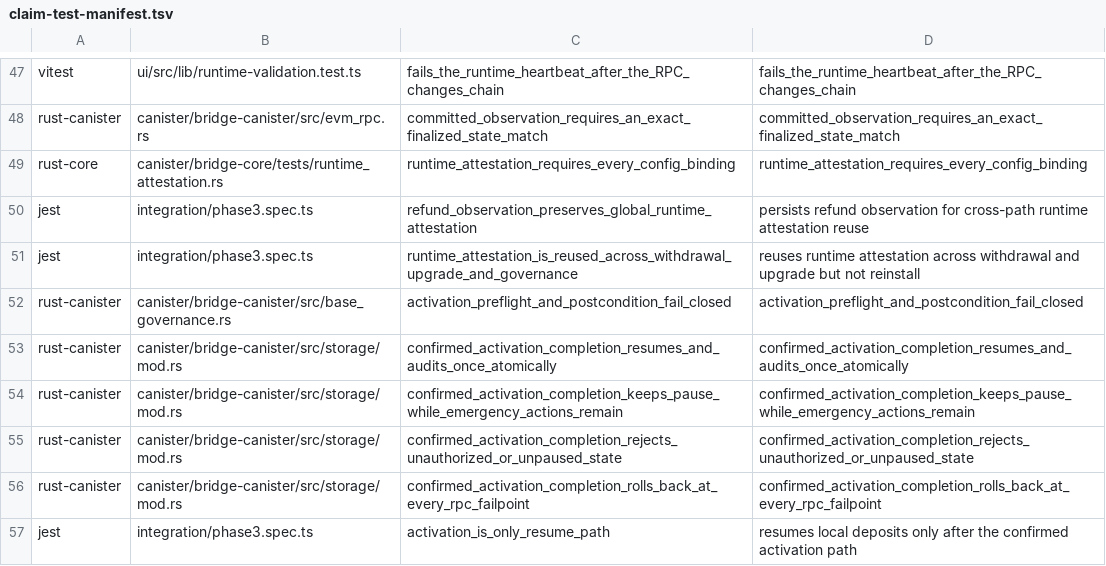
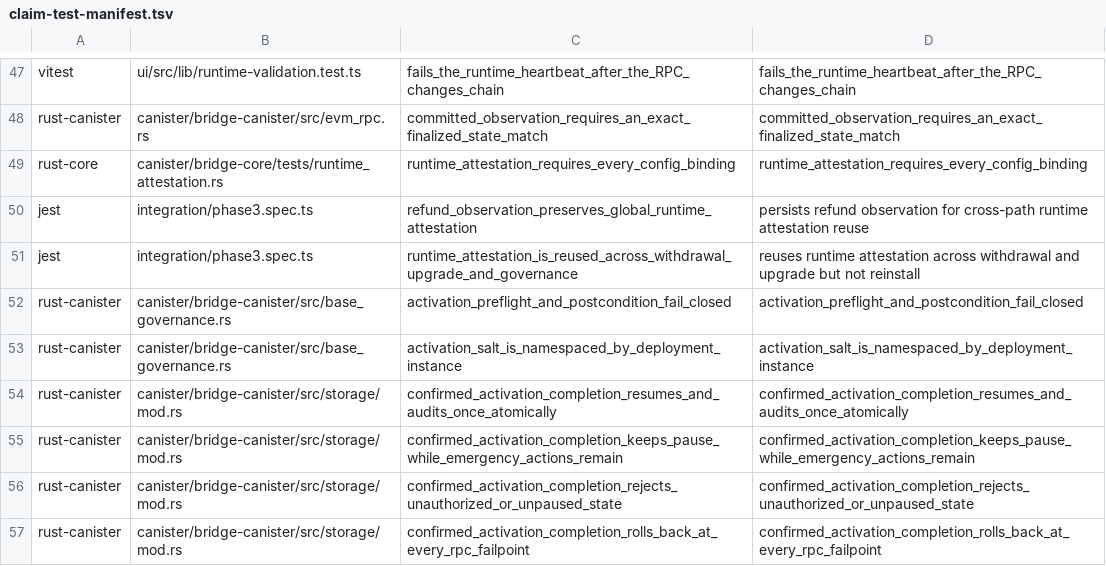
Before and after one commit to humandebri/Bridge, a TSV file: verification/claim-test-manifest.tsv, drawn as a sheet; only a part is shown, gaps mark what is left out; the shorter side is filled out with more unchanged rows.

Commit message:
fix(governance): namespace activation salts by deployment

```diff
--- a/verification/claim-test-manifest.tsv
+++ b/verification/claim-test-manifest.tsv
@@ -52,2 +52,3 @@ jest	integration/phase3.spec.ts	runtime_attestation_is_reused_across_withdrawal_
 rust-canister	canister/bridge-canister/src/base_governance.rs	activation_preflight_and_postcondition_fail_closed	activation_preflight_and_postcondition_fail_closed
+rust-canister	canister/bridge-canister/src/base_governance.rs	activation_salt_is_namespaced_by_deployment_instance	activation_salt_is_namespaced_by_deployment_instance
 rust-canister	canister/bridge-canister/src/storage/mod.rs	confirmed_activation_completion_resumes_and_audits_once_atomically	confirmed_activation_completion_resumes_and_audits_once_atomically
```
Also changed, not shown: verification/claims.tsv, 4 other files.
